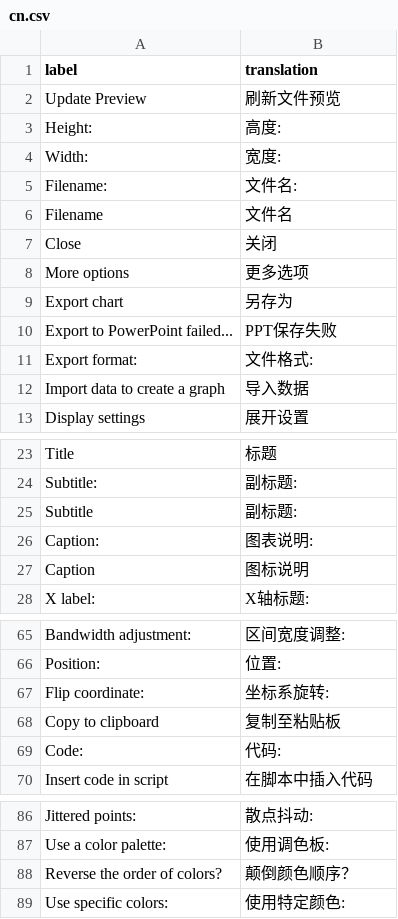
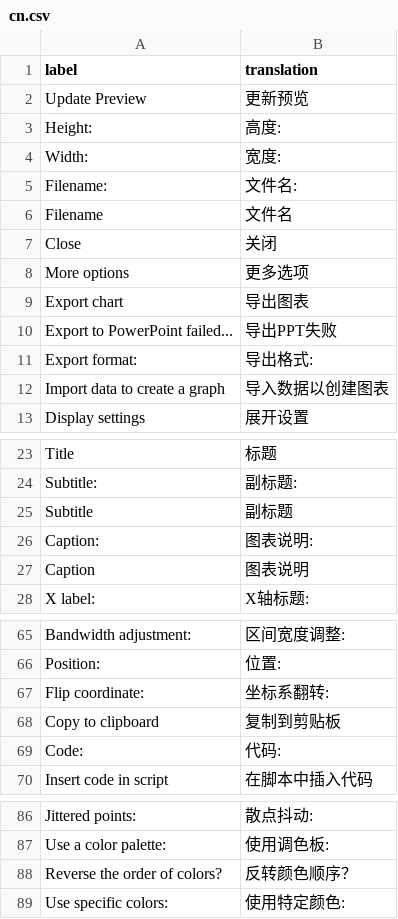
Before and after one commit to cran/esquisse, a CSV file: inst/i18n/cn.csv, drawn as a sheet; only a part is shown, gaps mark what is left out.

```diff
--- a/inst/i18n/cn.csv
+++ b/inst/i18n/cn.csv
@@ -1,3 +1,3 @@
 label,translation
-Update Preview,刷新文件预览
+Update Preview,更新预览
 Height:,高度:
@@ -8,6 +8,6 @@ Close,关闭
 More options,更多选项
-Export chart,另存为
-Export to PowerPoint failed...,PPT保存失败
-Export format:,文件格式:
-Import data to create a graph,导入数据
+Export chart,导出图表
+Export to PowerPoint failed...,导出PPT失败
+Export format:,导出格式:
+Import data to create a graph,导入数据以创建图表
 Display settings,展开设置
@@ -24,5 +24,5 @@ Title,标题
 Subtitle:,副标题:
-Subtitle,副标题:
+Subtitle,副标题
 Caption:,图表说明:
-Caption,图标说明
+Caption,图表说明
 X label:,X轴标题:
@@ -66,4 +66,4 @@ Bandwidth adjustment:,区间宽度调整:
 Position:,位置:
-Flip coordinate:,坐标系旋转:
-Copy to clipboard,复制至粘贴板
+Flip coordinate:,坐标系翻转:
+Copy to clipboard,复制到剪贴板
 Code:,代码:
@@ -87,3 +87,3 @@ Jittered points:,散点抖动:
 Use a color palette:,使用调色板:
-Reverse the order of colors?,颠倒颜色顺序？
+Reverse the order of colors?,反转颜色顺序？
 Use specific colors:,使用特定颜色:
```
Also changed, not shown: inst/i18n/fr.csv, 49 other files.
